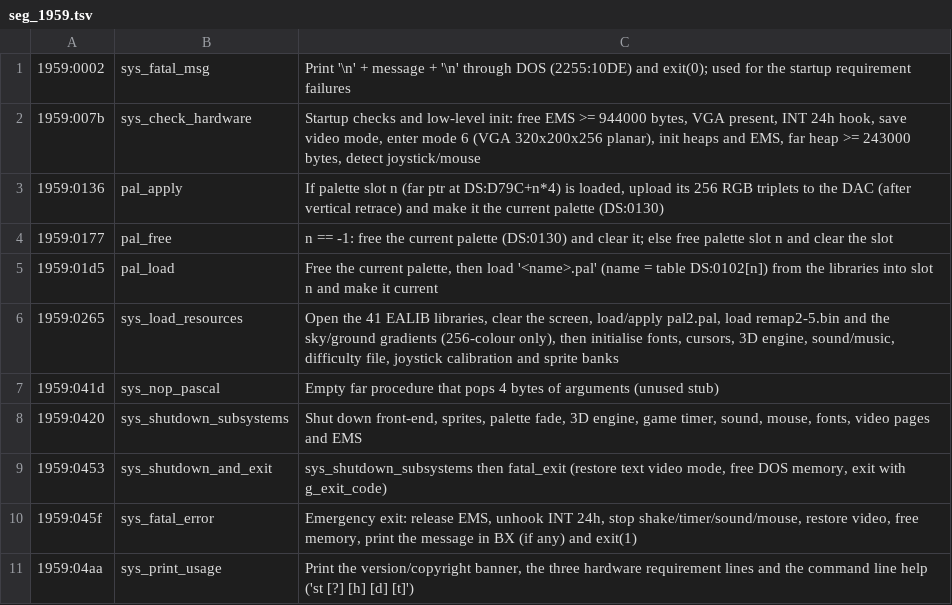
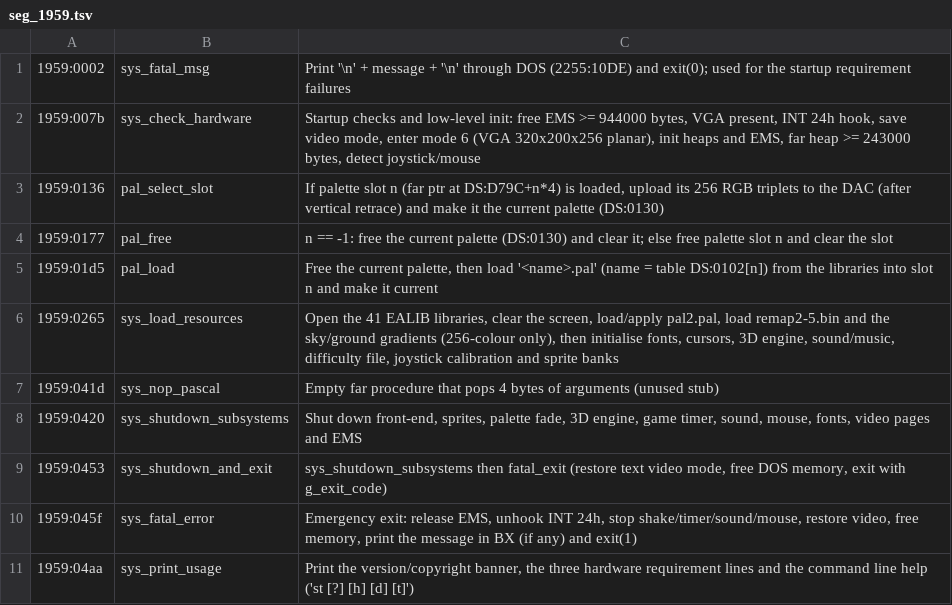
Before and after one commit to PlasticCog/SealTeam-Source-Port, a TSV file: tools/re/symbols/seg_1959.tsv, drawn as a sheet.

```diff
--- a/tools/re/symbols/seg_1959.tsv
+++ b/tools/re/symbols/seg_1959.tsv
@@ -2,3 +2,3 @@
 1959:007b	sys_check_hardware	Startup checks and low-level init: free EMS >= 944000 bytes, VGA present, INT 24h hook, save video mode, enter mode 6 (VGA 320x200x256 planar), init heaps and EMS, far heap >= 243000 bytes, detect joystick/mouse
-1959:0136	pal_apply	If palette slot n (far ptr at DS:D79C+n*4) is loaded, upload its 256 RGB triplets to the DAC (after vertical retrace) and make it the current palette (DS:0130)
+1959:0136	pal_select_slot	If palette slot n (far ptr at DS:D79C+n*4) is loaded, upload its 256 RGB triplets to the DAC (after vertical retrace) and make it the current palette (DS:0130)
 1959:0177	pal_free	n == -1: free the current palette (DS:0130) and clear it; else free palette slot n and clear the slot
```
Also changed, not shown: 4 other files.
